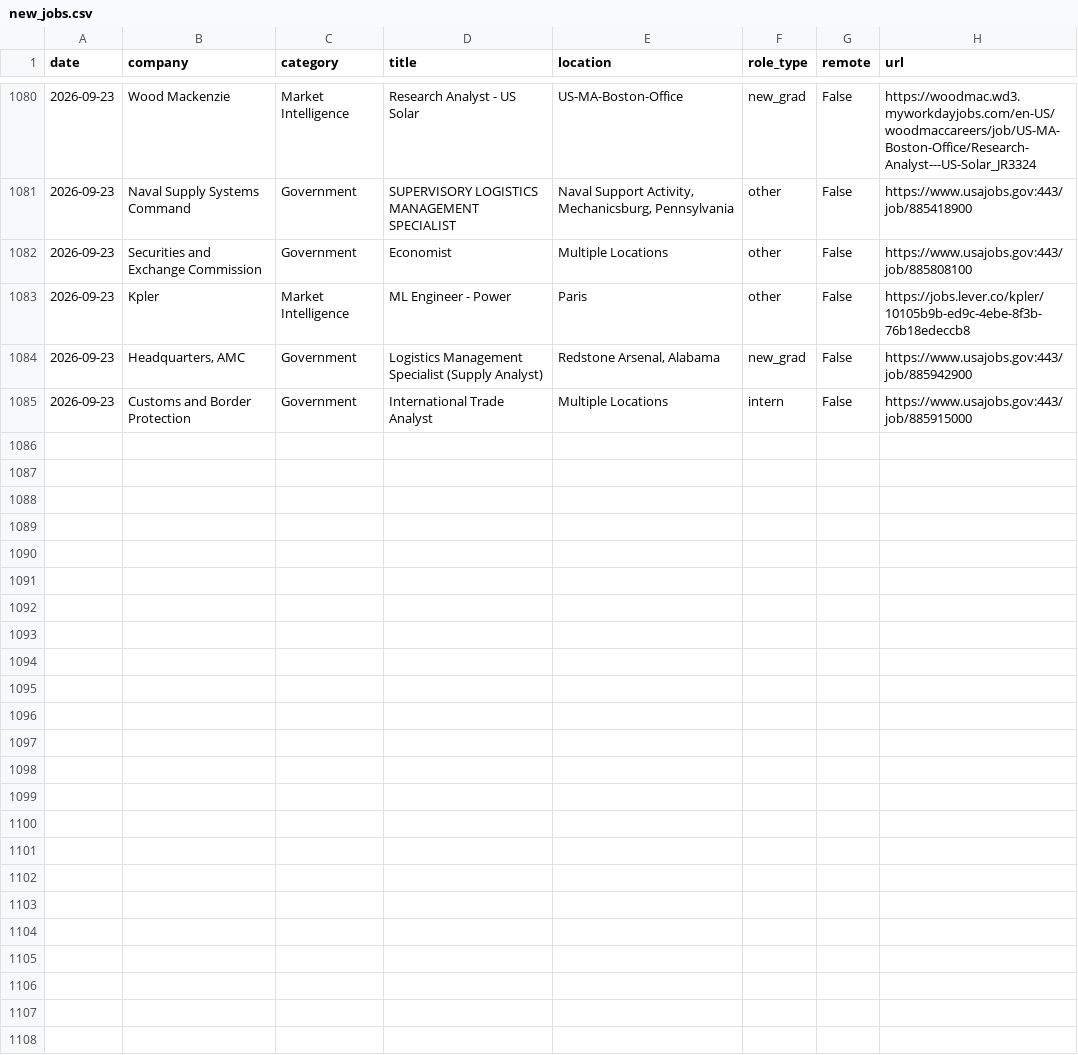
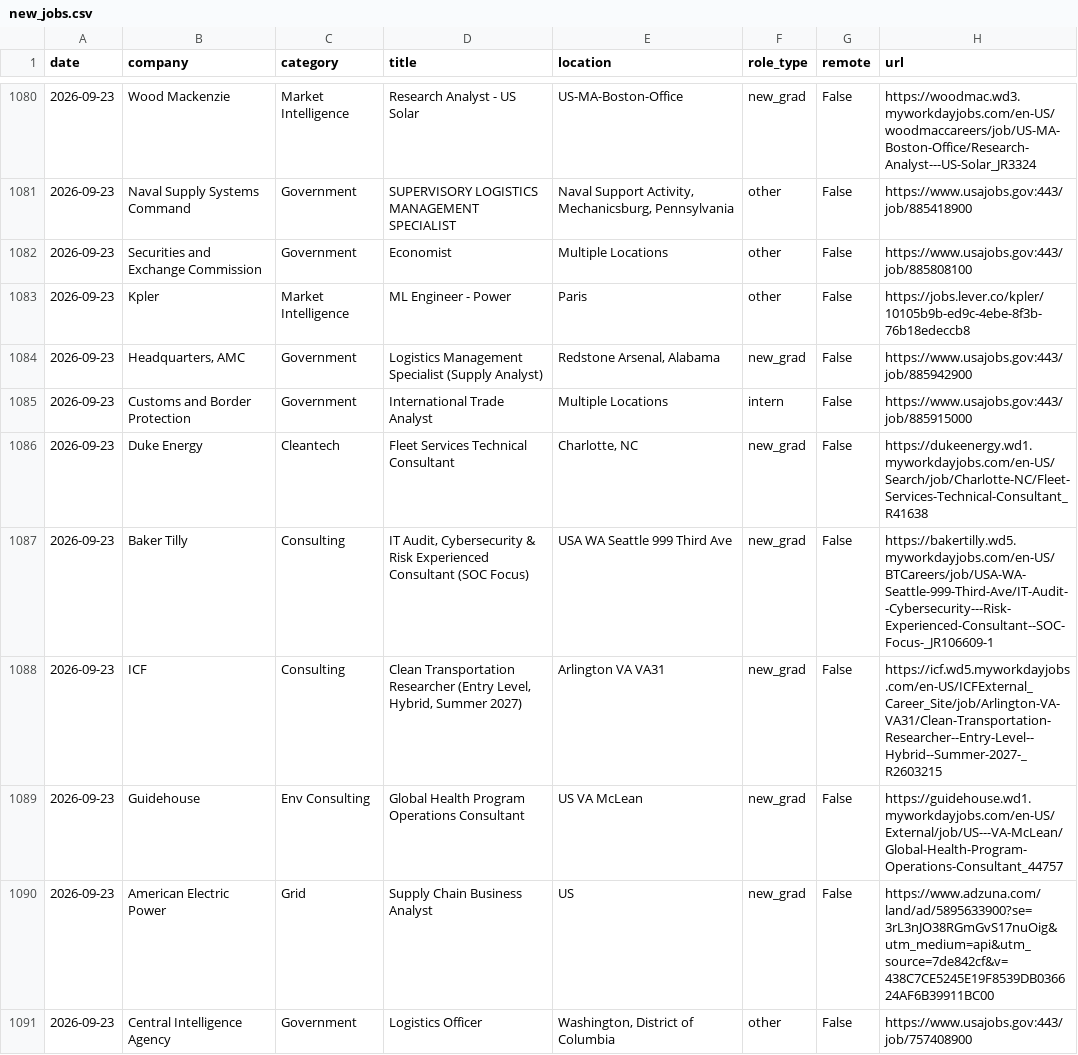
Before and after one commit to calvincj/job-tracker, a CSV file: data/new_jobs.csv, drawn as a sheet; only a part is shown, gaps mark what is left out.

```diff
--- a/data/new_jobs.csv
+++ b/data/new_jobs.csv
@@ -1085 +1085,7 @@ date,company,category,title,location,role_type,remote,url
 2026-09-23,Customs and Border Protection,Government,International Trade Analyst,Multiple Locations,intern,False,https://www.usajobs.gov:443/job/885915000
+2026-09-23,Duke Energy,Cleantech,Fleet Services Technical Consultant,"Charlotte, NC",new_grad,False,https://dukeenergy.wd1.myworkdayjobs.com/en-US/Search/job/Charlotte-NC/Fleet-Services-Technical-Consultant_R41638
+2026-09-23,Baker Tilly,Consulting,"IT Audit, Cybersecurity & Risk Experienced Consultant (SOC Focus)",USA WA Seattle 999 Third Ave,new_grad,False,https://bakertilly.wd5.myworkdayjobs.com/en-US/BTCareers/job/USA-WA-Seattle-999-Third-Ave/IT-Audit--Cybersecurity---Risk-Experienced-Consultant--SOC-Focus-_JR106609-1
+2026-09-23,ICF,Consulting,"Clean Transportation Researcher (Entry Level, Hybrid, Summer 2027)",Arlington VA VA31,new_grad,False,https://icf.wd5.myworkdayjobs.com/en-US/ICFExternal_Career_Site/job/Arlington-VA-VA31/Clean-Transportation-Researcher--Entry-Level--Hybrid--Summer-2027-_R2603215
+2026-09-23,Guidehouse,Env Consulting,Global Health Program Operations Consultant,US   VA McLean,new_grad,False,https://guidehouse.wd1.myworkdayjobs.com/en-US/External/job/US---VA-McLean/Global-Health-Program-Operations-Consultant_44757
+2026-09-23,American Electric Power,Grid,Supply Chain Business Analyst,US,new_grad,False,https://www.adzuna.com/land/ad/5895633900?se=3rL3nJO38RGmGvS17nuOig&utm_medium=api&utm_source=7de842cf&v=438C7CE5245E19F8539DB036624AF6B39911BC00
+2026-09-23,Central Intelligence Agency,Government,Logistics Officer,"Washington, District of Columbia",other,False,https://www.usajobs.gov:443/job/757408900
```
Also changed, not shown: 3 other files.
